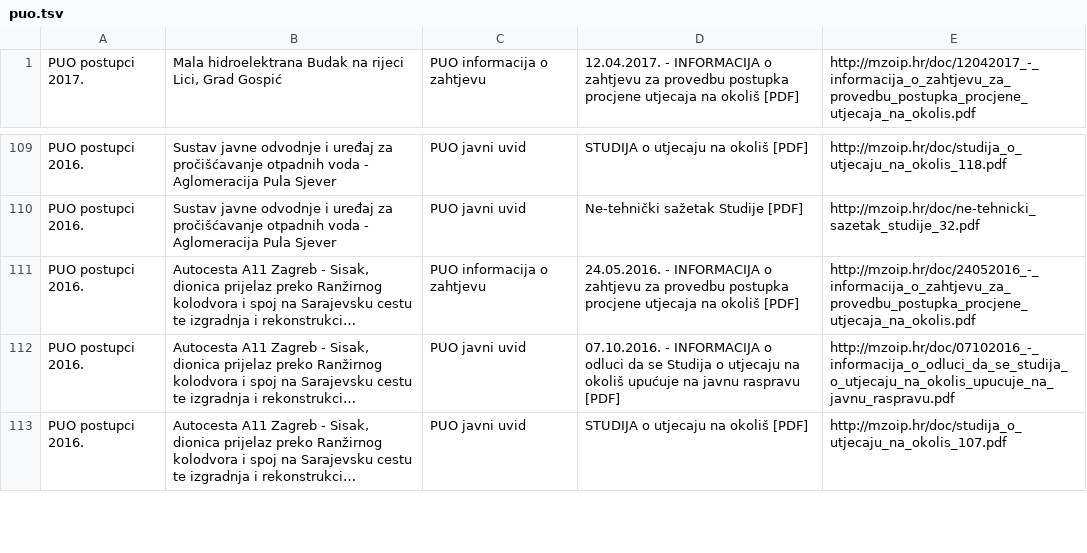
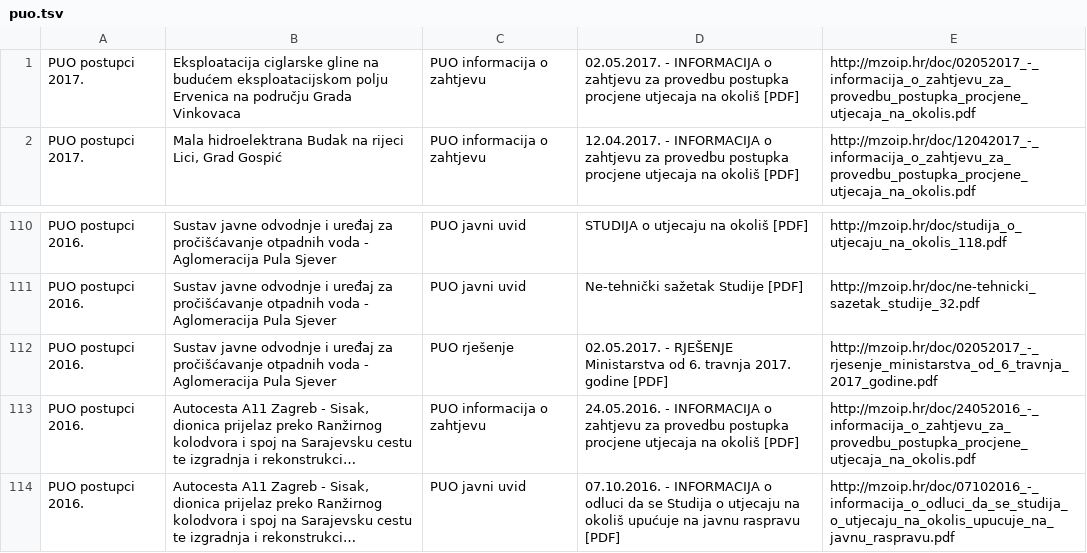
Before and after one commit to udruga-biom/puo-arhiva, a TSV file: puo.tsv, drawn as a sheet; only a part is shown, gaps mark what is left out; the shorter side is filled out with more unchanged rows; long unchanged cells end in …; the diff names each change by its address in the sheet, - before the commit and + after, or states it on an @@ line.

```diff
--- a/puo.tsv
+++ b/puo.tsv
+row 1: PUO postupci 2017. | Eksploatacija ciglarske gline na budućem eksploatacijskom polju Ervenica na području Grada Vinkovaca | PUO informacija o zahtjevu | 02.05.2017. - INFORMACIJA o zahtjevu za provedbu postupka procjene utjecaja na okoliš [PDF] | http://mzoip.hr/doc/02052017_-_informacija_o_zahtjevu_za_provedbu_postupka_procjene_utjecaja_na_okolis.pdf
+row 112: PUO postupci 2016. | Sustav javne odvodnje i uređaj za pročišćavanje otpadnih voda - Aglomeracija Pula Sjever | PUO rješenje | 02.05.2017. - RJEŠENJE Ministarstva od 6. travnja 2017. godine [PDF] | http://mzoip.hr/doc/02052017_-_rjesenje_ministarstva_od_6_travnja_2017_godine.pdf
```
Also changed, not shown: opuo.tsv.
